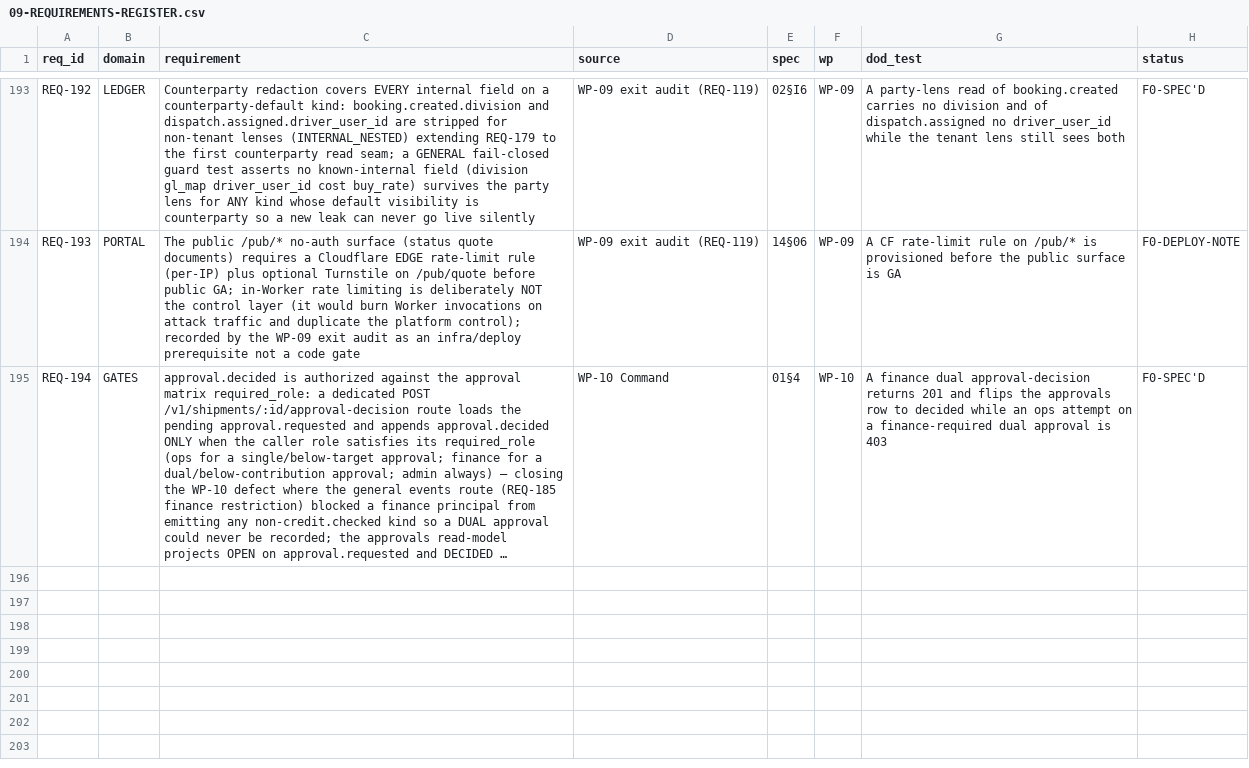
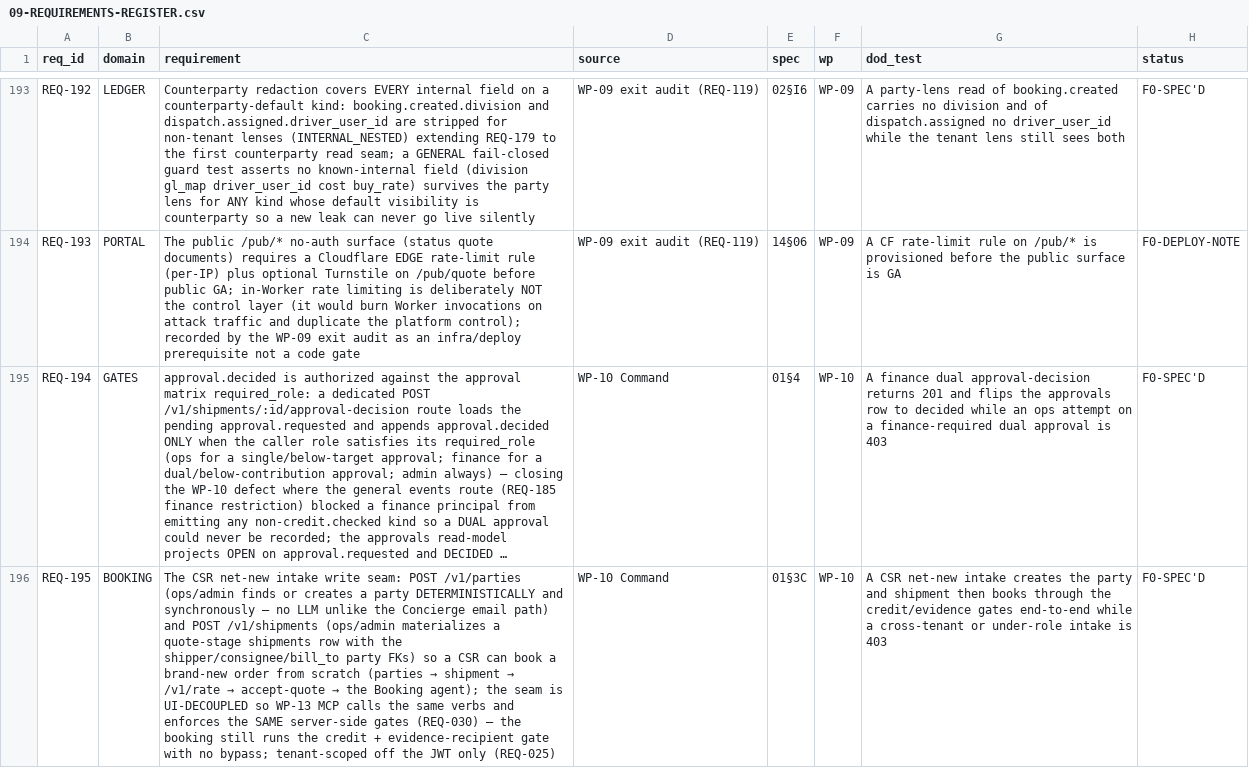
Before and after one commit to shuddl/shuddl-os, a CSV file: genesis/09-REQUIREMENTS-REGISTER.csv, drawn as a sheet; only a part is shown, gaps mark what is left out; long unchanged cells end in …; the diff names each change by its address in the sheet, - before the commit and + after, or states it on an @@ line.

```diff
--- a/genesis/09-REQUIREMENTS-REGISTER.csv
+++ b/genesis/09-REQUIREMENTS-REGISTER.csv
+row 196: REQ-195 | BOOKING | The CSR net-new intake write seam: POST /v1/parties (ops/admin finds or creates a party DETERMINISTICALLY and synchronously — no LLM unlike the Concierge email path) and POST /v1/shipments (ops/admin materializes a quote-stage shipments row with the shipper/consignee/bill_to party FKs) so a CSR can book a brand-new order from scratch (parties → shipment → /v1/rate → accept-quote → the Booking agent); the seam is UI-DECOUPLED so WP-13 MCP calls the same verbs and enforces the SAME server-side gates (REQ-030) — the booking still runs the credit + evidence-recipient gate with no bypass; tenant-scoped off the JWT only (REQ-025) | WP-10 Command | 01§3C | WP-10 | A CSR net-new intake creates the party and shipment then books through the credit/evidence gates end-to-end while a cross-tenant or under-role intake is 403 | F0-SPEC'D
```
